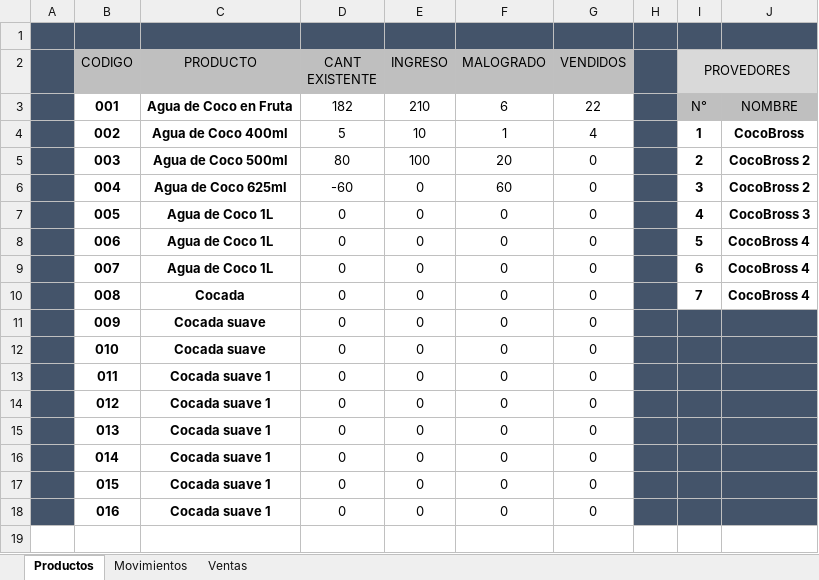
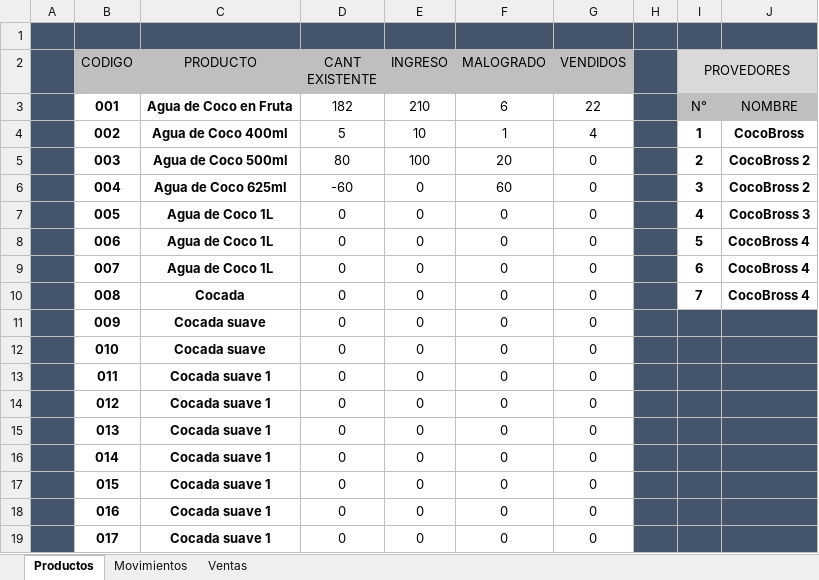
Before and after one commit to jlztark/CocoBross, an Excel workbook: CocoBross - Base de Datos.xlsm, sheet Productos, drawn as a sheet; values as stored, in another font and other column widths than the file's, no borders; the diff names each change by its address in the sheet, - before the commit and + after, or states it on an @@ line.

Commit message:
2023-10-07 17:46:27 | CocoBross - Base de Datos.xlsm CocoBross.xlsm

```diff
--- a/CocoBross - Base de Datos.xlsm (sheet Productos)
+++ b/CocoBross - Base de Datos.xlsm (sheet Productos)
+row 19:  | 017 | Cocada suave 1 | 0 | 0 | 0 | 0
```
Also changed, not shown: CocoBross.xlsm.
